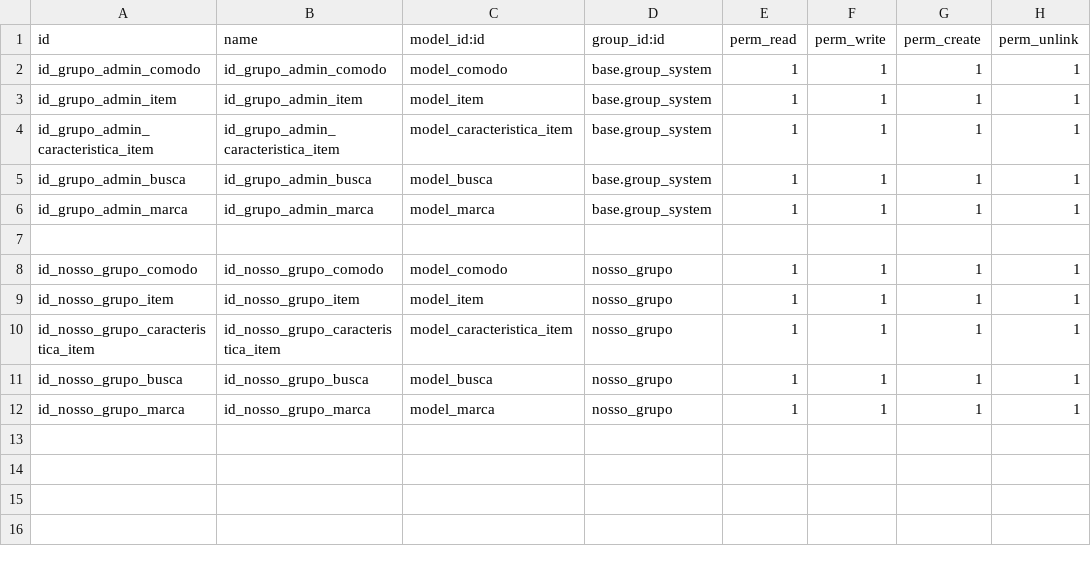
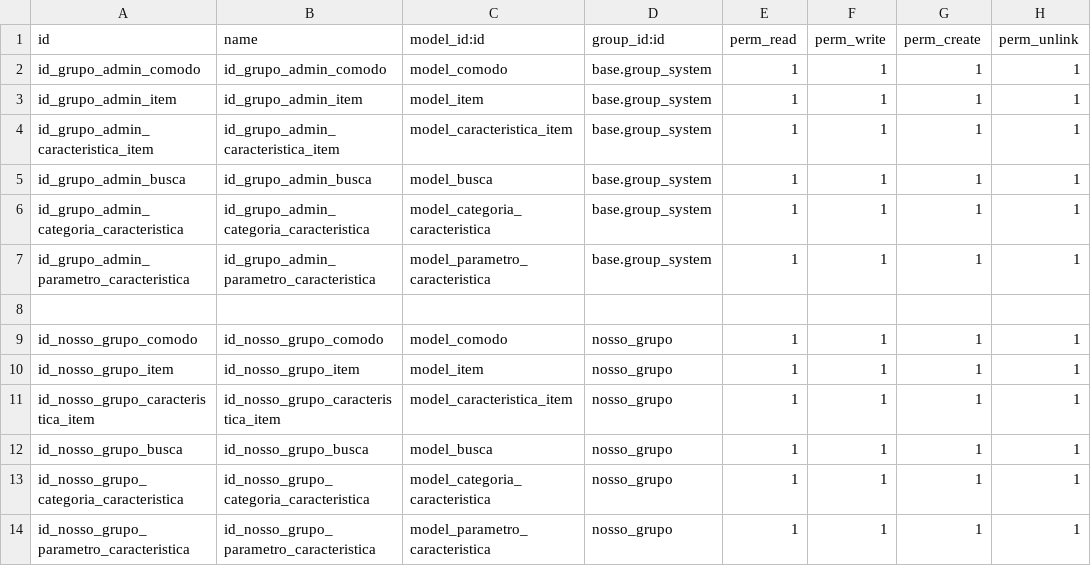
Before and after one commit to lveras/preco_crawler_odoo, a CSV file: specific-parts/specific-addons/lugiu/security/ir.model.access.csv, drawn as a sheet.

```diff
--- a/specific-parts/specific-addons/lugiu/security/ir.model.access.csv
+++ b/specific-parts/specific-addons/lugiu/security/ir.model.access.csv
@@ -5,3 +5,4 @@ id_grupo_admin_caracteristica_item,id_grupo_admin_caracteristica_item,model_cara
 id_grupo_admin_busca,id_grupo_admin_busca,model_busca,base.group_system,1,1,1,1
-id_grupo_admin_marca,id_grupo_admin_marca,model_marca,base.group_system,1,1,1,1
+id_grupo_admin_categoria_caracteristica,id_grupo_admin_categoria_caracteristica,model_categoria_caracteristica,base.group_system,1,1,1,1
+id_grupo_admin_parametro_caracteristica,id_grupo_admin_parametro_caracteristica,model_parametro_caracteristica,base.group_system,1,1,1,1
 
@@ -11,2 +12,3 @@ id_nosso_grupo_caracteristica_item,id_nosso_grupo_caracteristica_item,model_cara
 id_nosso_grupo_busca,id_nosso_grupo_busca,model_busca,nosso_grupo,1,1,1,1
-id_nosso_grupo_marca,id_nosso_grupo_marca,model_marca,nosso_grupo,1,1,1,1
+id_nosso_grupo_categoria_caracteristica,id_nosso_grupo_categoria_caracteristica,model_categoria_caracteristica,nosso_grupo,1,1,1,1
+id_nosso_grupo_parametro_caracteristica,id_nosso_grupo_parametro_caracteristica,model_parametro_caracteristica,nosso_grupo,1,1,1,1
```
Also changed, not shown: 7 other files.
